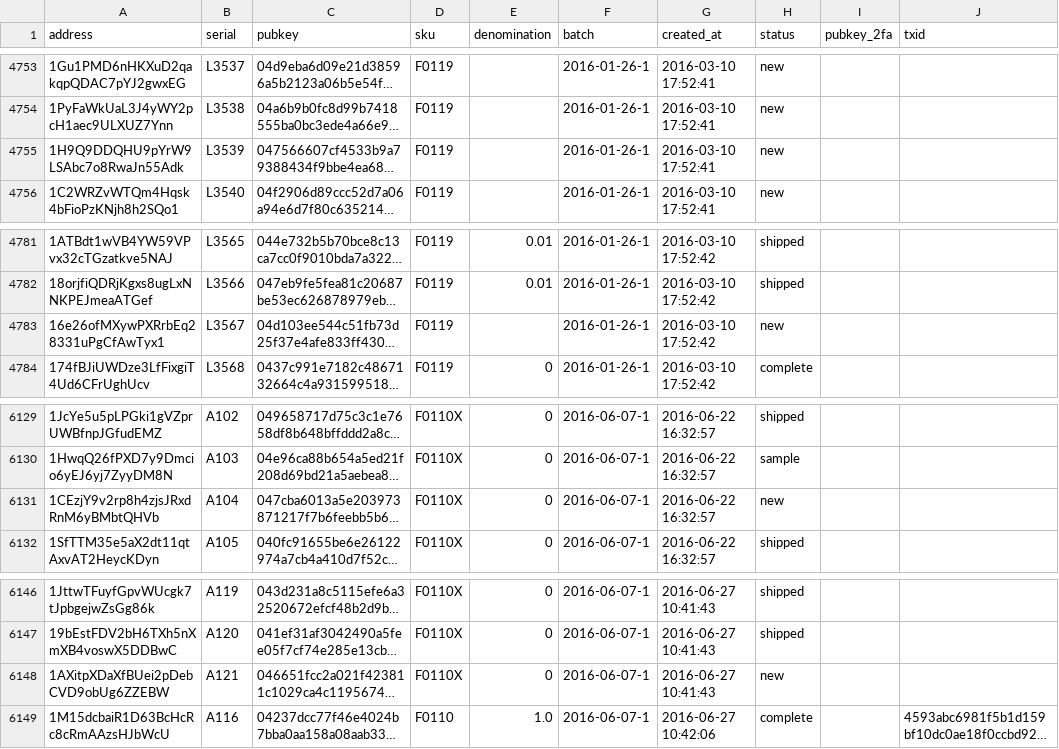
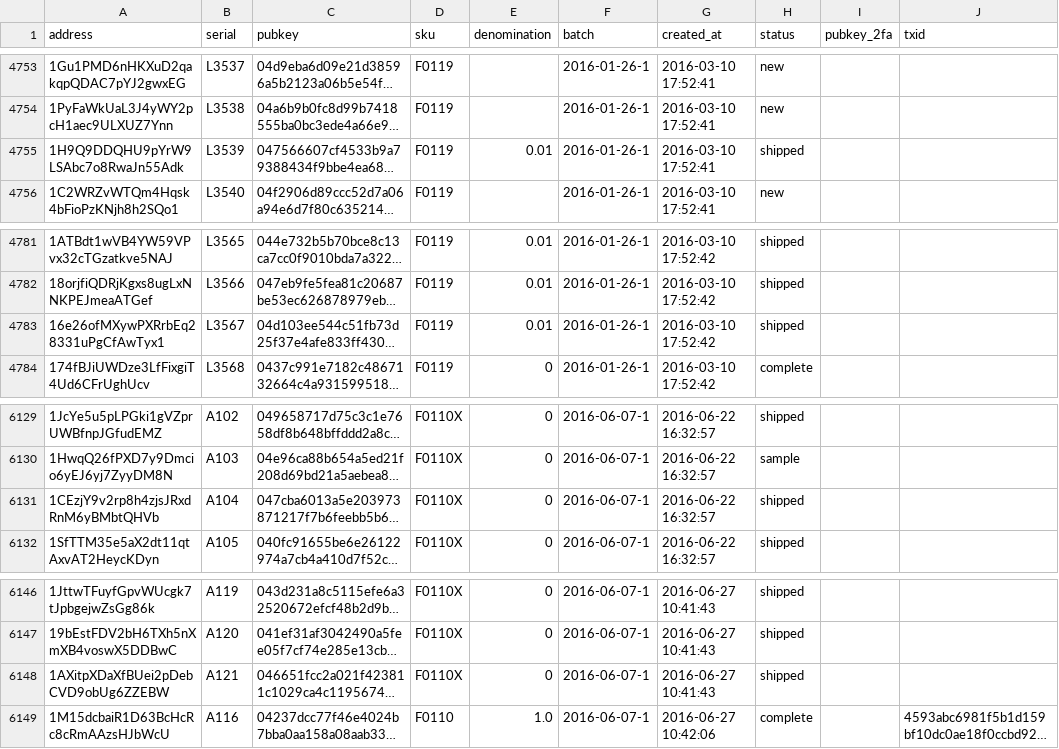
Before and after one commit to prasos/denarium-database, a TSV file: coin.tsv, drawn as a sheet; only a part is shown, gaps mark what is left out; long unchanged cells end in …; the diff names each change by its address in the sheet, - before the commit and + after, or states it on an @@ line.

Commit message:
Daily coin status update

```diff
--- a/coin.tsv
+++ b/coin.tsv
-E4755 (denomination): (empty)
+E4755 (denomination): 0.01
-H4755 (status): new
+H4755 (status): shipped
-E4783 (denomination): (empty)
+E4783 (denomination): 0.01
-H4783 (status): new
+H4783 (status): shipped
-H6131 (status): new
+H6131 (status): shipped
-H6148 (status): new
+H6148 (status): shipped
```
Also changed, not shown: 1 other file.
